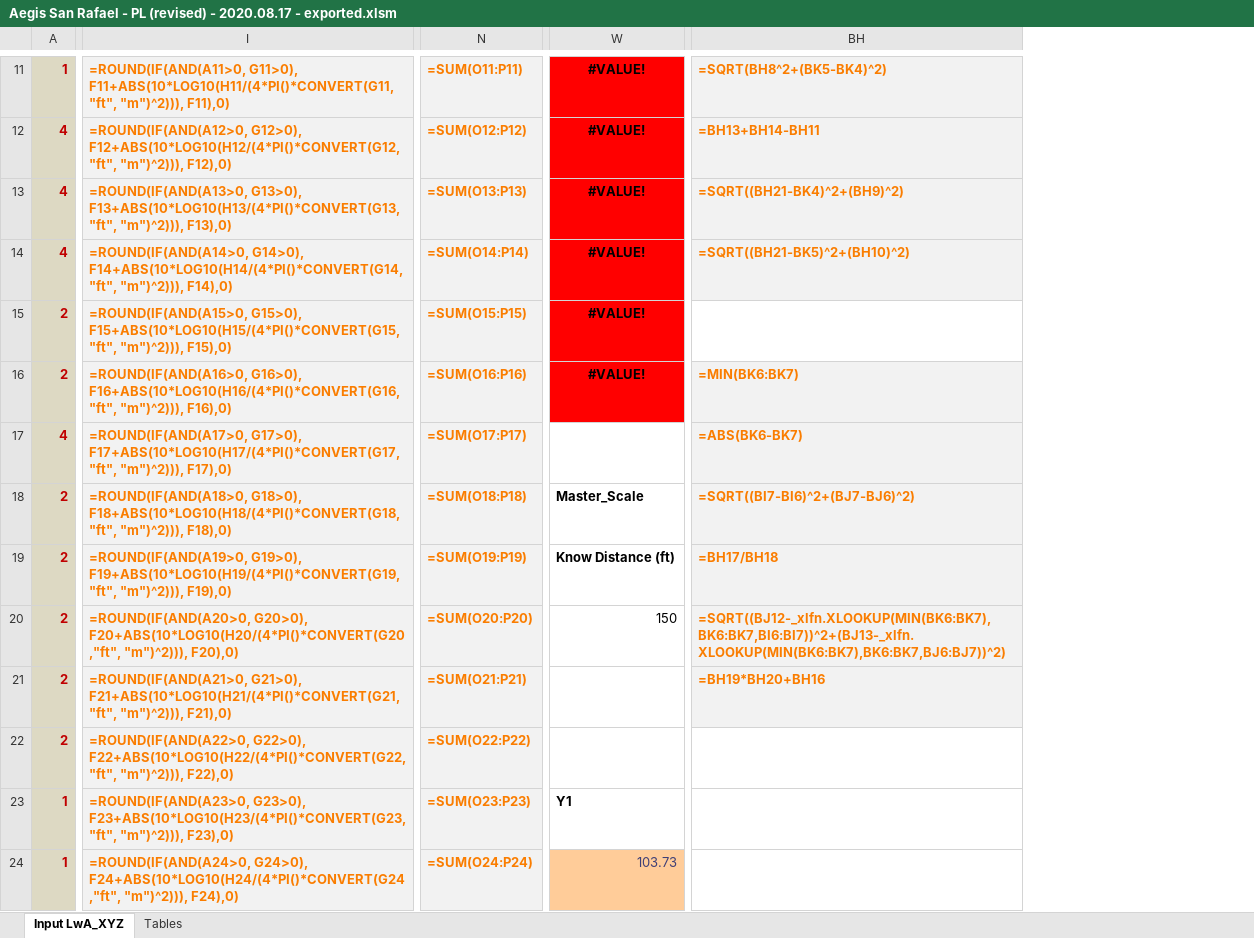
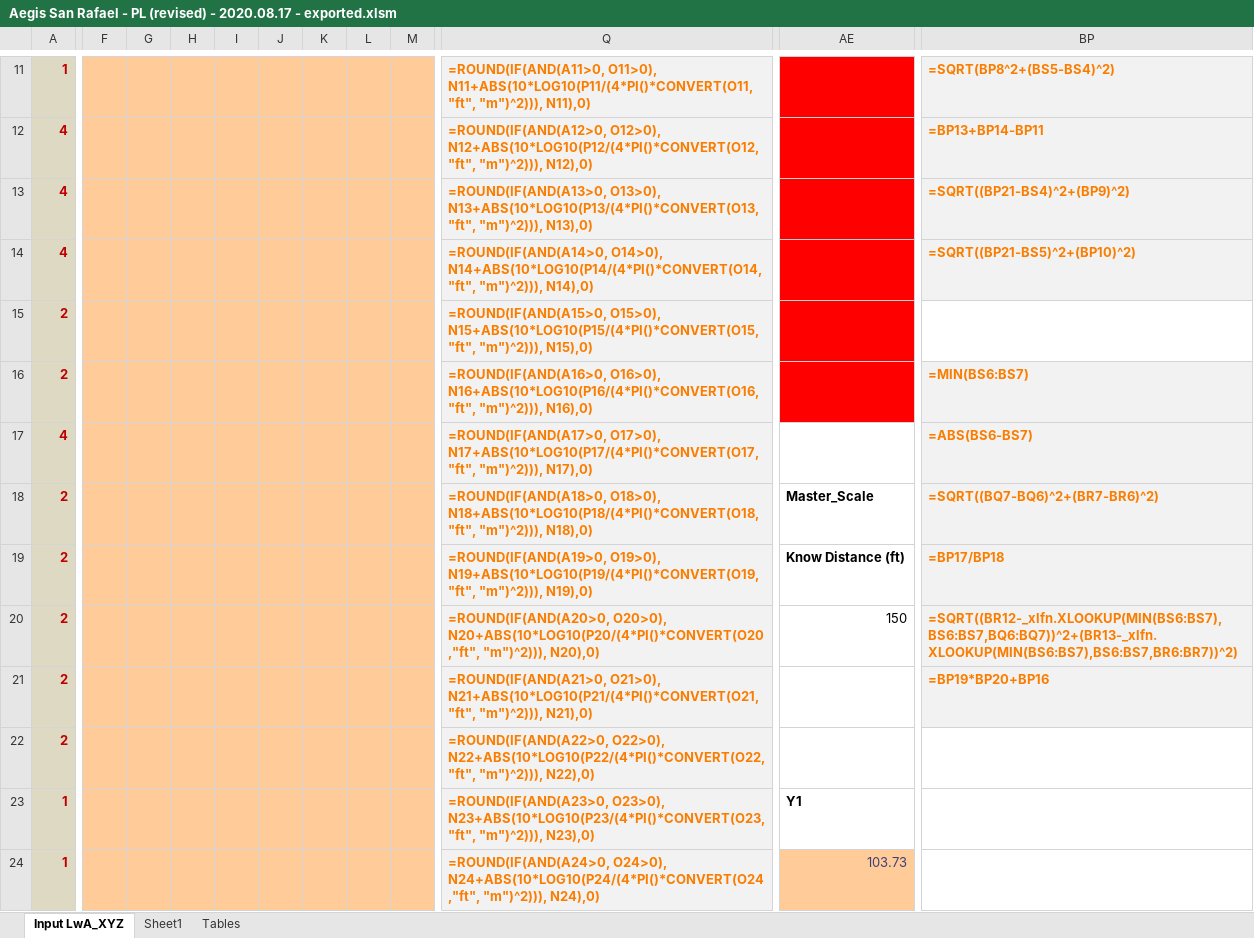
Before and after one commit to cxhx441/graphical-acoustic-calcs, an Excel workbook: Aegis San Rafael - PL (revised) - 2020.08.17 - exported.xlsm, sheet Input LwA_XYZ, drawn as a sheet; only a part is shown, gaps mark what is left out; values as stored, in another font and other column widths than the file's, no borders; formulas without a stored value are shown as written; charts and pictures and conditional formats not drawn; removed rows and columns are numbered as before the commit, all else as after; the diff covers the shown part only; the diff names each change by its address in the sheet, - before the commit and + after, or states it on an @@ line.

Commit message:
updated column variables, can now take fresnel bar

```diff
--- a/Aegis San Rafael - PL (revised) - 2020.08.17 - exported.xlsm (sheet Input LwA_XYZ)
+++ b/Aegis San Rafael - PL (revised) - 2020.08.17 - exported.xlsm (sheet Input LwA_XYZ)
+sheet tab: Sheet1
+column F, empty
+column G, empty
+column H, empty
+column I, empty
+column J, empty
+column K, empty
+column L, empty
+column M, empty
-column I, rows 11-24: =ROUND(IF(AND(A11>0, G11>0), F11+ABS(10*LOG10(H11/(4*PI()*CONVERT(G11,"ft", "m")^2))), F11),0) | =ROUND(IF(AND(A12>0, G12>0), F12+ABS(10*LOG10(H12/(4*PI()*CONVERT(G12,"ft", "m")^2))), F12),0) | =ROUND(IF(AND(A13>0, G13>0), F13+ABS(10*LOG10(H13/(4*PI()*CONVERT(G13,"ft", "m")^2))), F13),0) | =ROUND(IF(AND(A14>0, G14>0), F14+ABS(10*LOG10(H14/(4*PI()*CONVERT(G14,"ft", "m")^2))), F14),0) | =ROUND(IF(AND(A15>0, G15>0), F15+ABS(10*LOG10(H15/(4*PI()*CONVERT(G15,"ft", "m")^2))), F15),0) | =ROUND(IF(AND(A16>0, G16>0), F16+ABS(10*LOG10(H16/(4*PI()*CONVERT(G16,"ft", "m")^2))), F16),0) | =ROUND(IF(AND(A17>0, G17>0), F17+ABS(10*LOG10(H17/(4*PI()*CONVERT(G17,"ft", "m")^2))), F17),0) | =ROUND(IF(AND(A18>0, G18>0), F18+ABS(10*LOG10(H18/(4*PI()*CONVERT(G18,"ft", "m")^2))), F18),0) | =ROUND(IF(AND(A19>0, G19>0), F19+ABS(10*LOG10(H19/(4*PI()*CONVERT(G19,"ft", "m")^2))), F19),0) | =ROUND(IF(AND(A20>0, G20>0), F20+ABS(10*LOG10(H20/(4*PI()*CONVERT(G20,"ft", "m")^2))), F20),0) | =ROUND(IF(AND(A21>0, G21>0), F21+ABS(10*LOG10(H21/(4*PI()*CONVERT(G21,"ft", "m")^2))), F21),0) | =ROUND(IF(AND(A22>0, G22>0), F22+ABS(10*LOG10(H22/(4*PI()*CONVERT(G22,"ft", "m")^2))), F22),0) | =ROUND(IF(AND(A23>0, G23>0), F23+ABS(10*LOG10(H23/(4*PI()*CONVERT(G23,"ft", "m")^2))), F23),0) | =ROUND(IF(AND(A24>0, G24>0), F24+ABS(10*LOG10(H24/(4*PI()*CONVERT(G24,"ft", "m")^2))), F24),0)
+column Q, rows 11-24: =ROUND(IF(AND(A11>0, O11>0), N11+ABS(10*LOG10(P11/(4*PI()*CONVERT(O11,"ft", "m")^2))), N11),0) | =ROUND(IF(AND(A12>0, O12>0), N12+ABS(10*LOG10(P12/(4*PI()*CONVERT(O12,"ft", "m")^2))), N12),0) | =ROUND(IF(AND(A13>0, O13>0), N13+ABS(10*LOG10(P13/(4*PI()*CONVERT(O13,"ft", "m")^2))), N13),0) | =ROUND(IF(AND(A14>0, O14>0), N14+ABS(10*LOG10(P14/(4*PI()*CONVERT(O14,"ft", "m")^2))), N14),0) | =ROUND(IF(AND(A15>0, O15>0), N15+ABS(10*LOG10(P15/(4*PI()*CONVERT(O15,"ft", "m")^2))), N15),0) | =ROUND(IF(AND(A16>0, O16>0), N16+ABS(10*LOG10(P16/(4*PI()*CONVERT(O16,"ft", "m")^2))), N16),0) | =ROUND(IF(AND(A17>0, O17>0), N17+ABS(10*LOG10(P17/(4*PI()*CONVERT(O17,"ft", "m")^2))), N17),0) | =ROUND(IF(AND(A18>0, O18>0), N18+ABS(10*LOG10(P18/(4*PI()*CONVERT(O18,"ft", "m")^2))), N18),0) | =ROUND(IF(AND(A19>0, O19>0), N19+ABS(10*LOG10(P19/(4*PI()*CONVERT(O19,"ft", "m")^2))), N19),0) | =ROUND(IF(AND(A20>0, O20>0), N20+ABS(10*LOG10(P20/(4*PI()*CONVERT(O20,"ft", "m")^2))), N20),0) | =ROUND(IF(AND(A21>0, O21>0), N21+ABS(10*LOG10(P21/(4*PI()*CONVERT(O21,"ft", "m")^2))), N21),0) | =ROUND(IF(AND(A22>0, O22>0), N22+ABS(10*LOG10(P22/(4*PI()*CONVERT(O22,"ft", "m")^2))), N22),0) | =ROUND(IF(AND(A23>0, O23>0), N23+ABS(10*LOG10(P23/(4*PI()*CONVERT(O23,"ft", "m")^2))), N23),0) | =ROUND(IF(AND(A24>0, O24>0), N24+ABS(10*LOG10(P24/(4*PI()*CONVERT(O24,"ft", "m")^2))), N24),0)
-column N, rows 11-24: =SUM(O11:P11) | =SUM(O12:P12) | =SUM(O13:P13) | =SUM(O14:P14) | =SUM(O15:P15) | =SUM(O16:P16) | =SUM(O17:P17) | =SUM(O18:P18) | =SUM(O19:P19) | =SUM(O20:P20) | =SUM(O21:P21) | =SUM(O22:P22) | =SUM(O23:P23) | =SUM(O24:P24)
-AE11:AE16: #VALUE!
+AE11:AE16: (empty)
-BP11: =SQRT(BH8^2+(BK5-BK4)^2)
+BP11: =SQRT(BP8^2+(BS5-BS4)^2)
-BP12: =BH13+BH14-BH11
+BP12: =BP13+BP14-BP11
-BP13: =SQRT((BH21-BK4)^2+(BH9)^2)
+BP13: =SQRT((BP21-BS4)^2+(BP9)^2)
-BP14: =SQRT((BH21-BK5)^2+(BH10)^2)
+BP14: =SQRT((BP21-BS5)^2+(BP10)^2)
-BP16: =MIN(BK6:BK7)
+BP16: =MIN(BS6:BS7)
-BP17: =ABS(BK6-BK7)
+BP17: =ABS(BS6-BS7)
-BP18: =SQRT((BI7-BI6)^2+(BJ7-BJ6)^2)
+BP18: =SQRT((BQ7-BQ6)^2+(BR7-BR6)^2)
-BP19: =BH17/BH18
+BP19: =BP17/BP18
-BP20: =SQRT((BJ12-_xlfn.XLOOKUP(MIN(BK6:BK7),BK6:BK7,BI6:BI7))^2+(BJ13-_xlfn.XLOOKUP(MIN(BK6:BK7),BK6:BK7,BJ6:BJ7))^2)
+BP20: =SQRT((BR12-_xlfn.XLOOKUP(MIN(BS6:BS7),BS6:BS7,BQ6:BQ7))^2+(BR13-_xlfn.XLOOKUP(MIN(BS6:BS7),BS6:BS7,BR6:BR7))^2)
-BP21: =BH19*BH20+BH16
+BP21: =BP19*BP20+BP16
```
Also changed, not shown: 56 added columns, 55 removed columns and 44 edited cells elsewhere in this sheet, sheet Tables, charts or pictures, Aegis San Rafael - PL (revised) - 2020.08.17.xlsm, 1 other file.
